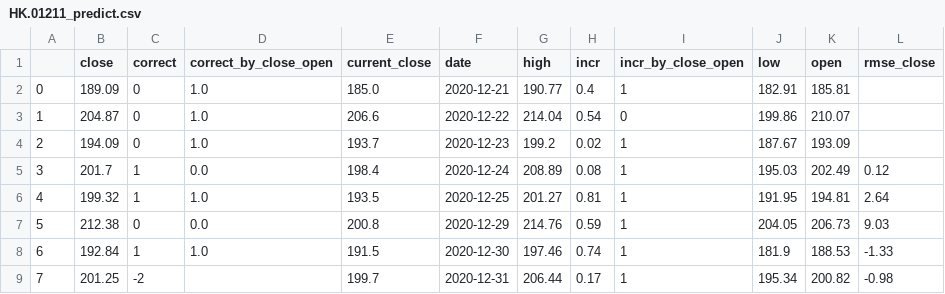
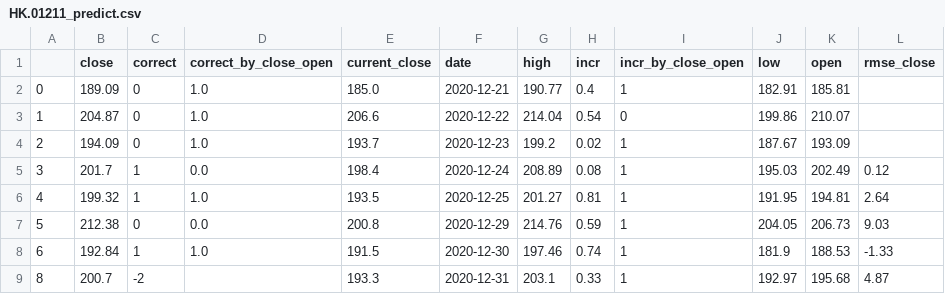
Before and after one commit to zhouyuzhy/predict_Lottery_ticket, a CSV file: stock/HK.01211_predict.csv, drawn as a sheet; removed rows and columns are numbered as before the commit, all else as after; the diff names each change by its address in the sheet, - before the commit and + after, or states it on an @@ line.

```diff
--- a/stock/HK.01211_predict.csv
+++ b/stock/HK.01211_predict.csv
-row 9: 7 | 201.25 | -2 |  | 199.7 | 2020-12-31 | 206.44 | 0.17 | 1 | 195.34 | 200.82 | -0.98
+row 9: 8 | 200.7 | -2 |  | 193.3 | 2020-12-31 | 203.1 | 0.33 | 1 | 192.97 | 195.68 | 4.87
```
Also changed, not shown: stock/HK.00700.csv, stock/HK.00700_predict.csv, 15 other files.
